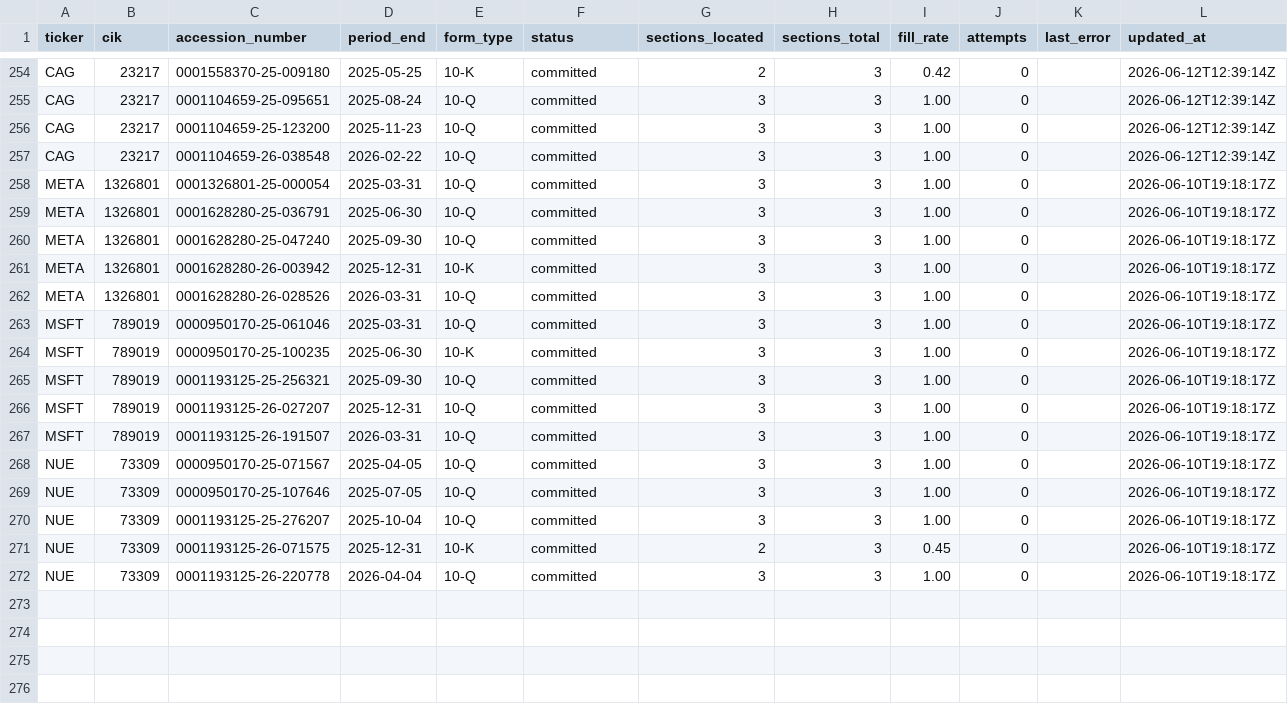
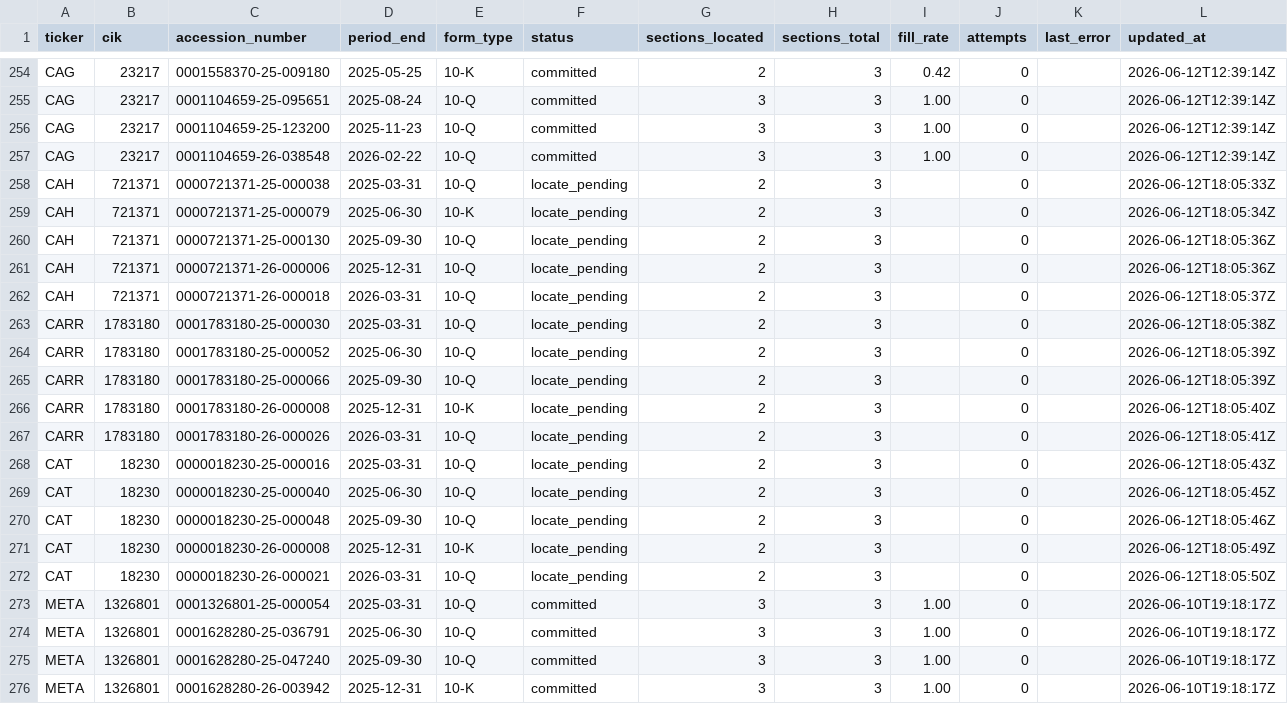
Before and after one commit to lukasbecker36-dot/sec-derivatives-, a CSV file: backfill/state.csv, drawn as a sheet; only a part is shown, gaps mark what is left out; the shorter side is filled out with more unchanged rows; the diff names each change by its address in the sheet, - before the commit and + after, or states it on an @@ line.

```diff
--- a/backfill/state.csv
+++ b/backfill/state.csv
+row 258: CAH | 721371 | 0000721371-25-000038 | 2025-03-31 | 10-Q | locate_pending | 2 | 3 |  | 0 |  | 2026-06-12T18:05:33Z
+row 259: CAH | 721371 | 0000721371-25-000079 | 2025-06-30 | 10-K | locate_pending | 2 | 3 |  | 0 |  | 2026-06-12T18:05:34Z
+row 260: CAH | 721371 | 0000721371-25-000130 | 2025-09-30 | 10-Q | locate_pending | 2 | 3 |  | 0 |  | 2026-06-12T18:05:36Z
+row 261: CAH | 721371 | 0000721371-26-000006 | 2025-12-31 | 10-Q | locate_pending | 2 | 3 |  | 0 |  | 2026-06-12T18:05:36Z
+row 262: CAH | 721371 | 0000721371-26-000018 | 2026-03-31 | 10-Q | locate_pending | 2 | 3 |  | 0 |  | 2026-06-12T18:05:37Z
+row 263: CARR | 1783180 | 0001783180-25-000030 | 2025-03-31 | 10-Q | locate_pending | 2 | 3 |  | 0 |  | 2026-06-12T18:05:38Z
+row 264: CARR | 1783180 | 0001783180-25-000052 | 2025-06-30 | 10-Q | locate_pending | 2 | 3 |  | 0 |  | 2026-06-12T18:05:39Z
+row 265: CARR | 1783180 | 0001783180-25-000066 | 2025-09-30 | 10-Q | locate_pending | 2 | 3 |  | 0 |  | 2026-06-12T18:05:39Z
+row 266: CARR | 1783180 | 0001783180-26-000008 | 2025-12-31 | 10-K | locate_pending | 2 | 3 |  | 0 |  | 2026-06-12T18:05:40Z
+row 267: CARR | 1783180 | 0001783180-26-000026 | 2026-03-31 | 10-Q | locate_pending | 2 | 3 |  | 0 |  | 2026-06-12T18:05:41Z
+row 268: CAT | 18230 | 0000018230-25-000016 | 2025-03-31 | 10-Q | locate_pending | 2 | 3 |  | 0 |  | 2026-06-12T18:05:43Z
+row 269: CAT | 18230 | 0000018230-25-000040 | 2025-06-30 | 10-Q | locate_pending | 2 | 3 |  | 0 |  | 2026-06-12T18:05:45Z
+row 270: CAT | 18230 | 0000018230-25-000048 | 2025-09-30 | 10-Q | locate_pending | 2 | 3 |  | 0 |  | 2026-06-12T18:05:46Z
+row 271: CAT | 18230 | 0000018230-26-000008 | 2025-12-31 | 10-K | locate_pending | 2 | 3 |  | 0 |  | 2026-06-12T18:05:49Z
+row 272: CAT | 18230 | 0000018230-26-000021 | 2026-03-31 | 10-Q | locate_pending | 2 | 3 |  | 0 |  | 2026-06-12T18:05:50Z
```
